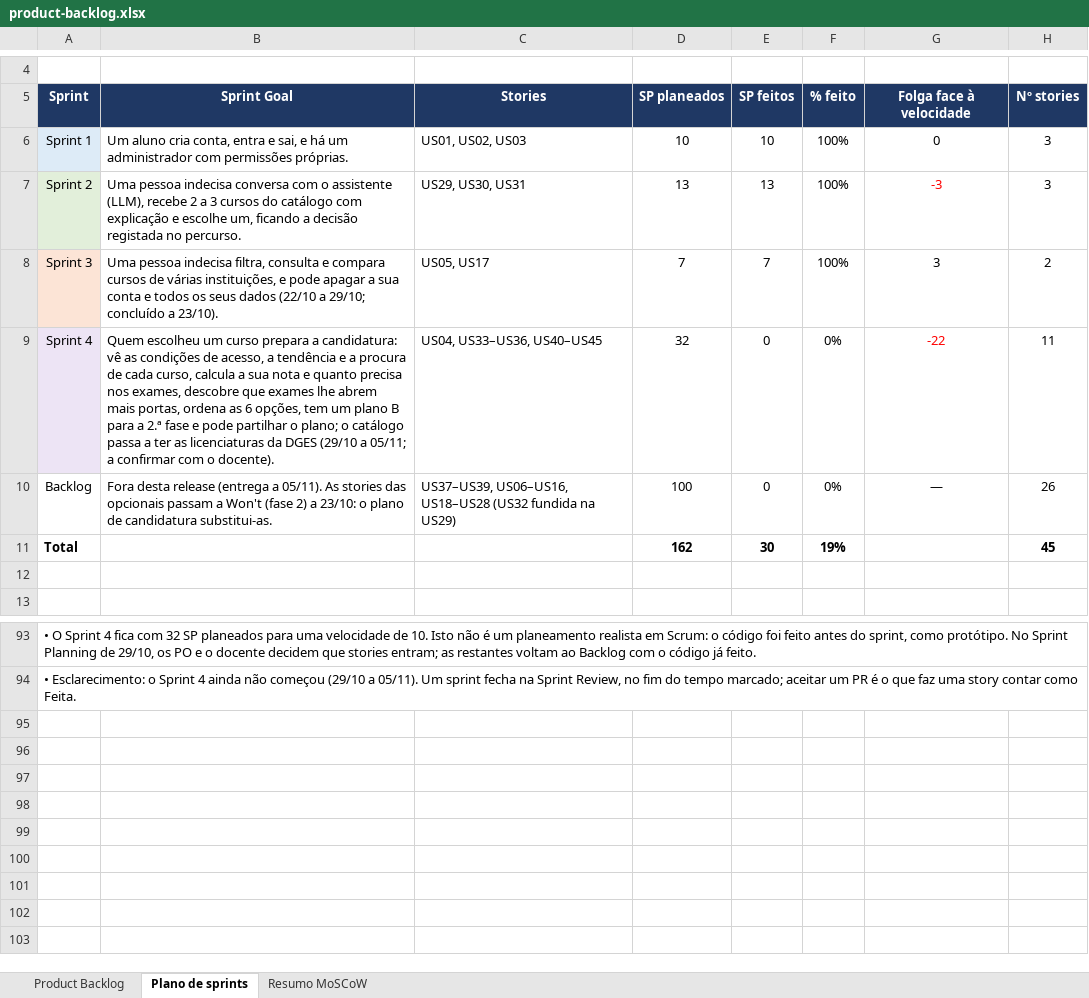
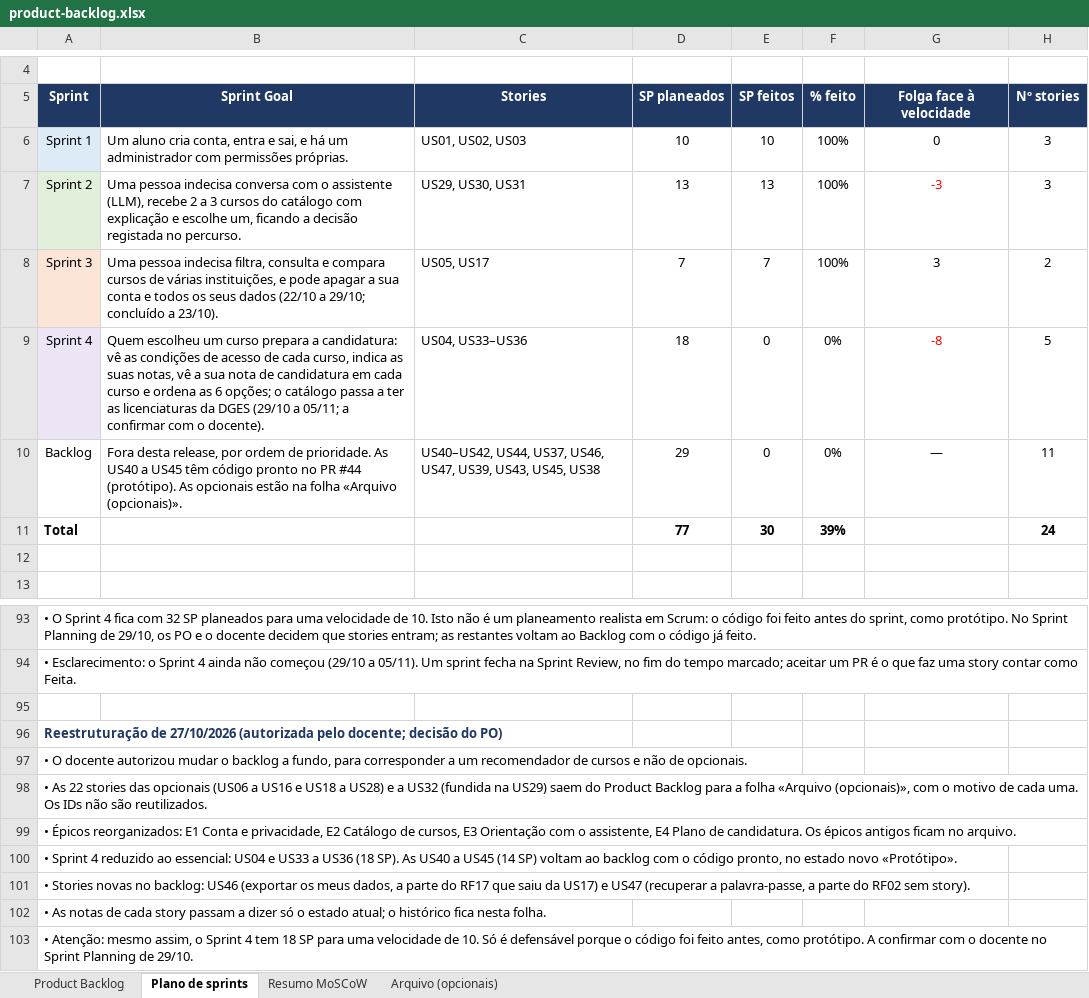
Before and after one commit to Simaooo27/recomendador-ucs-opcionais, an Excel workbook: docs/geral/product-backlog.xlsx, sheet Plano de sprints, drawn as a sheet; only a part is shown, gaps mark what is left out; values as stored, in another font and other column widths than the file's, no borders; charts and pictures not drawn; the diff names each change by its address in the sheet, - before the commit and + after, or states it on an @@ line.

```diff
--- a/docs/geral/product-backlog.xlsx (sheet Plano de sprints)
+++ b/docs/geral/product-backlog.xlsx (sheet Plano de sprints)
+sheet tab: Arquivo (opcionais)
-B9: …condições de acesso, a tendência e a procura de cada curso, calcula a sua nota e quanto precisa nos exames, descobre que exames lhe abrem mais portas, ordena as 6 opções, tem um plano B para a 2.ª fase e pode partilhar o plano; o catálogo…
+B9: …condições de acesso de cada curso, indica as suas notas, vê a sua nota de candidatura em cada curso e ordena as 6 opções; o catálogo…
-C9: US04, US33–US36, US40–US45
+C9: US04, US33–US36
-D9: 32
+D9: 18
-G9: -22
+G9: -8
-H9: 11
+H9: 5
-B10: Fora desta release (entrega a 05/11). As stories das opcionais passam a Won't (fase 2) a 23/10: o plano de candidatura substitui-as.
+B10: Fora desta release, por ordem de prioridade. As US40 a US45 têm código pronto no PR #44 (protótipo). As opcionais estão na folha «Arquivo (opcionais)».
-C10: US37–US39, US06–US16, US18–US28 (US32 fundida na US29)
+C10: US40–US42, US44, US37, US46, US47, US39, US43, US45, US38
-D10: 100
+D10: 29
-H10: 26
+H10: 11
-D11: 162
+D11: 77
-F11: 19%
+F11: 39%
-H11: 45
+H11: 24
+row 95: (empty)
+row 96: Reestruturação de 27/10/2026 (autorizada pelo docente; decisão do PO)
+row 97: • O docente autorizou mudar o backlog a fundo, para corresponder a um recomendador de cursos e não de opcionais.
+row 98: • As 22 stories das opcionais (US06 a US16 e US18 a US28) e a US32 (fundida na US29) saem do Product Backlog para a folha «Arquivo (opcionais)», com o motivo de cada uma. Os IDs não são reutilizados.
+row 99: • Épicos reorganizados: E1 Conta e privacidade, E2 Catálogo de cursos, E3 Orientação com o assistente, E4 Plano de candidatura. Os épicos antigos ficam no arquivo.
+row 100: • Sprint 4 reduzido ao essencial: US04 e US33 a US36 (18 SP). As US40 a US45 (14 SP) voltam ao backlog com o código pronto, no estado novo «Protótipo».
+row 101: • Stories novas no backlog: US46 (exportar os meus dados, a parte do RF17 que saiu da US17) e US47 (recuperar a palavra-passe, a parte do RF02 sem story).
+row 102: • As notas de cada story passam a dizer só o estado atual; o histórico fica nesta folha.
+row 103: • Atenção: mesmo assim, o Sprint 4 tem 18 SP para uma velocidade de 10. Só é defensável porque o código foi feito antes, como protótipo. A confirmar com o docente no Sprint Planning de 29/10.
```
Also changed, not shown: sheet Product Backlog, sheet Resumo MoSCoW, formulas that keep their value, charts or pictures, 12 other files.
